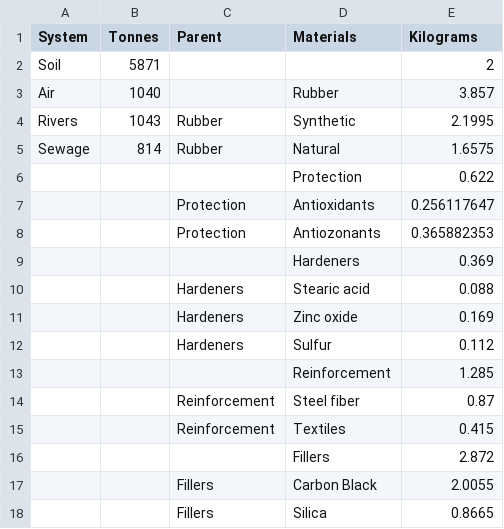
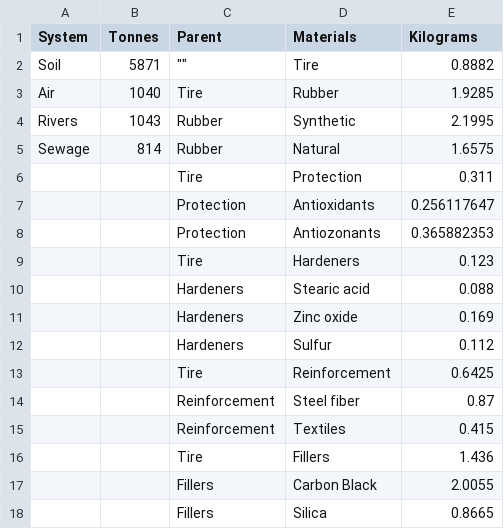
Before and after one commit to UpsilonAlpha/TireTirade, a CSV file: TireData.csv, drawn as a sheet.

Commit message:
more df fixing

```diff
--- a/TireData.csv
+++ b/TireData.csv
@@ -1,10 +1,10 @@
 System,Tonnes,Parent,Materials,Kilograms
-Soil,5871,,,2
-Air,1040,,Rubber,3.857
+Soil,5871,"""""",Tire,0.8882
+Air,1040,Tire,Rubber,1.9285
 Rivers,1043,Rubber,Synthetic,2.1995
 Sewage,814,Rubber,Natural,1.6575
-,,,Protection,0.622
+,,Tire,Protection,0.311
 ,,Protection,Antioxidants,0.256117647
 ,,Protection,Antiozonants,0.365882353
-,,,Hardeners,0.369
+,,Tire,Hardeners,0.123
 ,,Hardeners,Stearic acid,0.088
@@ -12,6 +12,6 @@ Sewage,814,Rubber,Natural,1.6575
 ,,Hardeners,Sulfur,0.112
-,,,Reinforcement,1.285
+,,Tire,Reinforcement,0.6425
 ,,Reinforcement,Steel fiber,0.87
 ,,Reinforcement,Textiles,0.415
-,,,Fillers,2.872
+,,Tire,Fillers,1.436
 ,,Fillers,Carbon Black,2.0055
```
